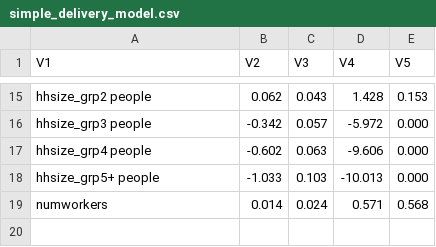
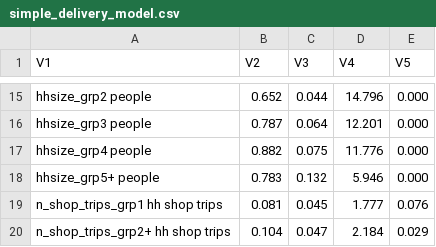
Before and after one commit to psrc/data-science, a CSV file: HHSurvey/simple_delivery_model.csv, drawn as a sheet; only a part is shown, gaps mark what is left out; the diff covers the shown part only.

```diff
--- a/HHSurvey/simple_delivery_model.csv
+++ b/HHSurvey/simple_delivery_model.csv
@@ -15,5 +15,6 @@
-"hhsize_grp2 people","  0.062","  0.043","  1.428","  0.153"
-"hhsize_grp3 people"," -0.342","  0.057"," -5.972","  0.000"
-"hhsize_grp4 people"," -0.602","  0.063"," -9.606","  0.000"
-"hhsize_grp5+ people"," -1.033","  0.103","-10.013","  0.000"
-"numworkers","  0.014","  0.024","  0.571","  0.568"
+"hhsize_grp2 people","  0.652","  0.044"," 14.796","  0.000"
+"hhsize_grp3 people","  0.787","  0.064"," 12.201","  0.000"
+"hhsize_grp4 people","  0.882","  0.075"," 11.776","  0.000"
+"hhsize_grp5+ people","  0.783","  0.132","  5.946","  0.000"
+"n_shop_trips_grp1 hh shop trips","  0.081","  0.045","  1.777","  0.076"
+"n_shop_trips_grp2+ hh shop trips","  0.104","  0.047","  2.184","  0.029"
```
Also changed, not shown: 1 added row, 1 removed row and 30 edited cells elsewhere in this file, 2 other files.
